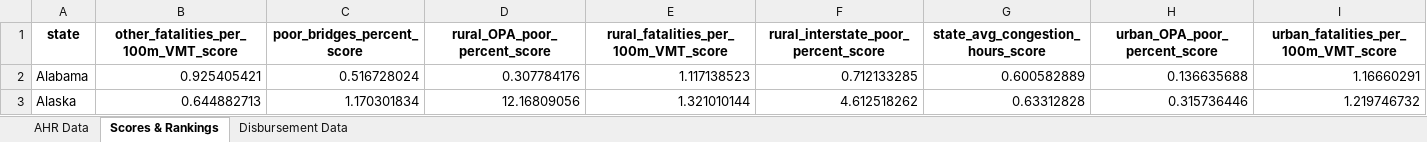
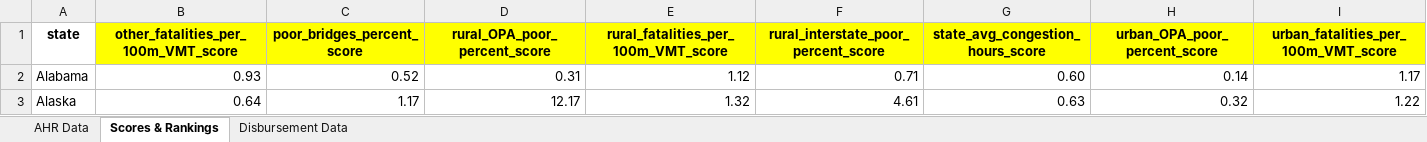
Before and after one commit to ReasonFoundation/Annual-Highway-Report, an Excel workbook: AHR 27th/AHR_data 27th.xlsx, sheet Scores & Rankings, drawn as a sheet; only a part is shown; values as stored, in another font and other column widths than the file's, no borders; conditional formats not drawn; the diff covers the shown part only; the diff names each change by its address in the sheet, - before the commit and + after, or states it on an @@ line.

Commit message:
Excel file formatting

```diff
--- a/AHR 27th/AHR_data 27th.xlsx (sheet Scores & Rankings)
+++ b/AHR 27th/AHR_data 27th.xlsx (sheet Scores & Rankings)
-B1:I1 fill: none
+B1:I1 fill: #FFFF00
-B2: 0.925405421
+B2: 0.93
-C2 (poor_bridges_percent_score): 0.516728024
+C2 (poor_bridges_percent_score): 0.52
-D2 (rural_OPA_poor_percent_score): 0.307784176
+D2 (rural_OPA_poor_percent_score): 0.31
-E2: 1.117138523
+E2: 1.12
-F2: 0.712133285
+F2: 0.71
-G2 (state_avg_congestion_hours_score): 0.600582889
+G2 (state_avg_congestion_hours_score): 0.60
-H2 (urban_OPA_poor_percent_score): 0.136635688
+H2 (urban_OPA_poor_percent_score): 0.14
-I2: 1.16660291
+I2: 1.17
-B3: 0.644882713
+B3: 0.64
-C3 (poor_bridges_percent_score): 1.170301834
+C3 (poor_bridges_percent_score): 1.17
-D3 (rural_OPA_poor_percent_score): 12.16809056
+D3 (rural_OPA_poor_percent_score): 12.17
-E3: 1.321010144
+E3: 1.32
-F3: 4.612518262
+F3: 4.61
-G3 (state_avg_congestion_hours_score): 0.63312828
+G3 (state_avg_congestion_hours_score): 0.63
-H3 (urban_OPA_poor_percent_score): 0.315736446
+H3 (urban_OPA_poor_percent_score): 0.32
-I3: 1.219746732
+I3: 1.22
```
Also changed, not shown: 682 edited cells and cell formats elsewhere in this sheet, 4 other files.
